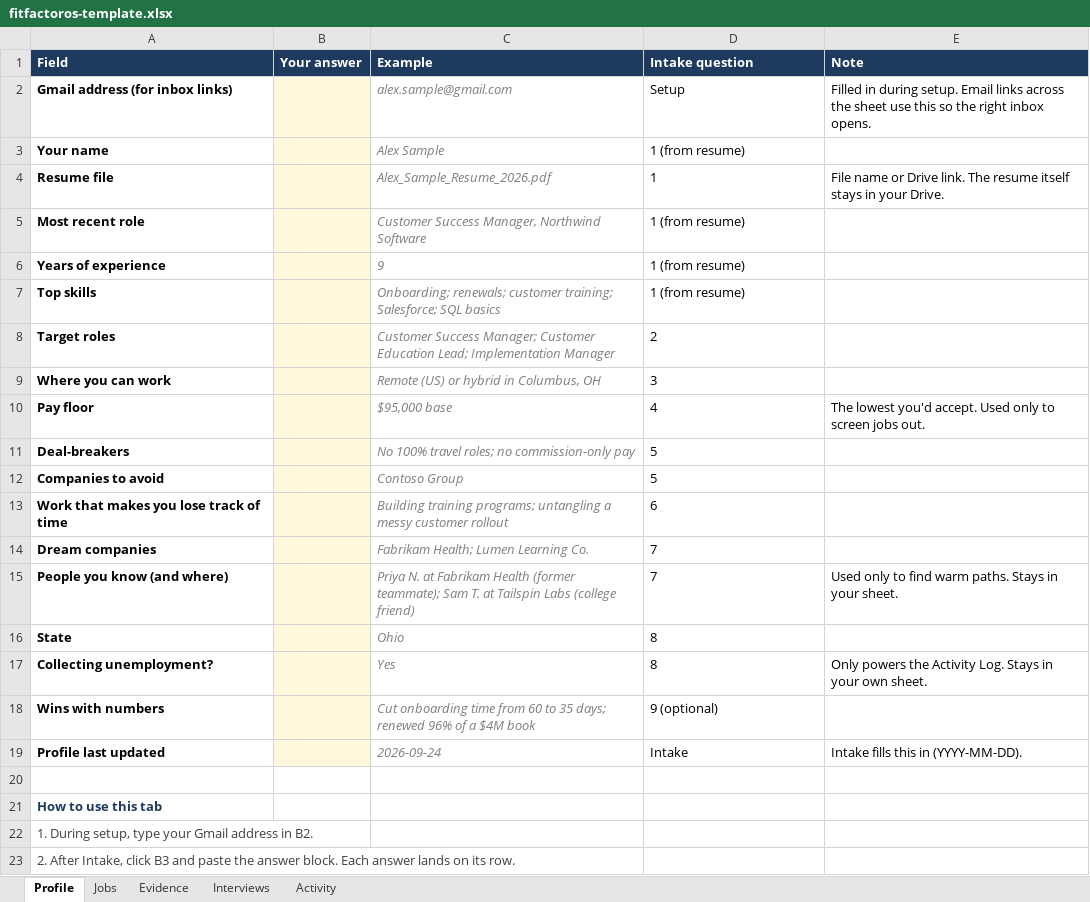
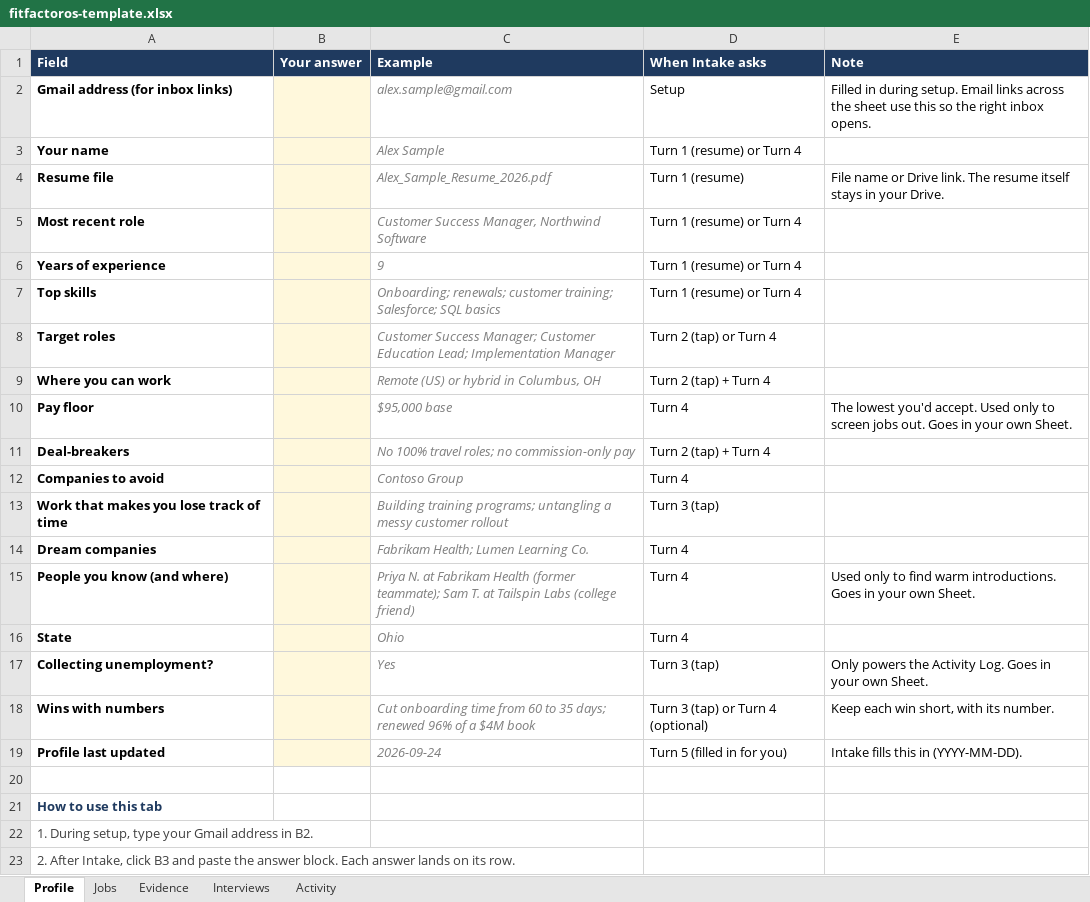
Before and after one commit to jeremyjwalsh/fitfactoros, an Excel workbook: sheet/fitfactoros-template.xlsx, sheet Profile, drawn as a sheet; only a part is shown; values as stored, in another font and other column widths than the file's, no borders; the diff names each change by its address in the sheet, - before the commit and + after, or states it on an @@ line.

```diff
--- a/sheet/fitfactoros-template.xlsx (sheet Profile)
+++ b/sheet/fitfactoros-template.xlsx (sheet Profile)
-D1: Intake question
+D1: When Intake asks
-D3 (When Intake asks): 1 (from resume)
+D3 (When Intake asks): Turn 1 (resume) or Turn 4
-D4 (When Intake asks): 1
+D4 (When Intake asks): Turn 1 (resume)
-D5:D7 (When Intake asks): 1 (from resume)
+D5:D7 (When Intake asks): Turn 1 (resume) or Turn 4
-D8 (When Intake asks): 2
+D8 (When Intake asks): Turn 2 (tap) or Turn 4
-D9 (When Intake asks): 3
+D9 (When Intake asks): Turn 2 (tap) + Turn 4
-D10 (When Intake asks): 4
+D10 (When Intake asks): Turn 4
-E10 (Note): …jobs out.
+E10 (Note): …jobs out. Goes in your own Sheet.
-D11 (When Intake asks): 5
+D11 (When Intake asks): Turn 2 (tap) + Turn 4
-D12 (When Intake asks): 5
+D12 (When Intake asks): Turn 4
-D13 (When Intake asks): 6
+D13 (When Intake asks): Turn 3 (tap)
-D14:D15 (When Intake asks): 7
+D14:D15 (When Intake asks): Turn 4
-E15 (Note): …find warm paths. Stays in your sheet.
+E15 (Note): …find warm introductions. Goes in your own Sheet.
-D16 (When Intake asks): 8
+D16 (When Intake asks): Turn 4
-D17 (When Intake asks): 8
+D17 (When Intake asks): Turn 3 (tap)
-E17 (Note): …Activity Log. Stays in your own sheet.
+E17 (Note): …Activity Log. Goes in your own Sheet.
-D18 (When Intake asks): 9 (optional)
+D18 (When Intake asks): Turn 3 (tap) or Turn 4 (optional)
-E18 (Note): (empty)
+E18 (Note): Keep each win short, with its number.
-D19 (When Intake asks): Intake
+D19 (When Intake asks): Turn 5 (filled in for you)
```
Also changed, not shown: 4 other files.
